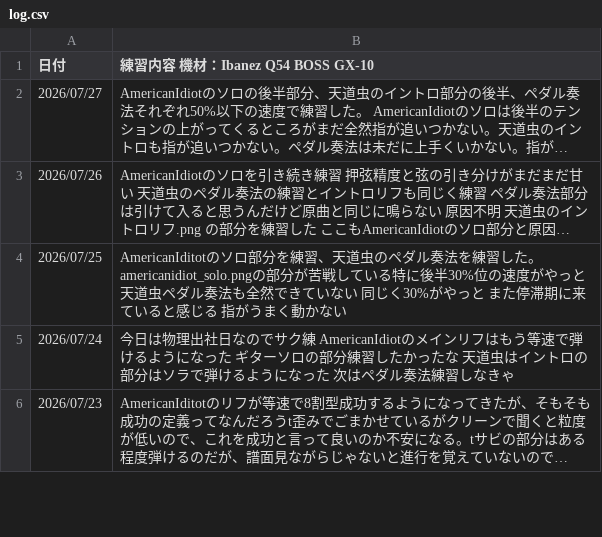
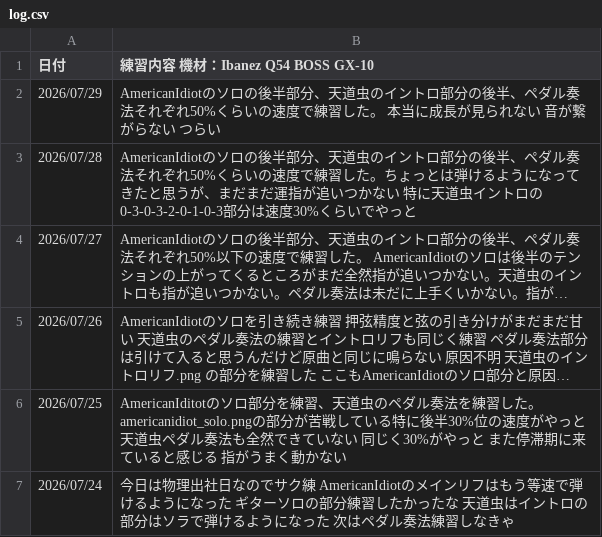
Before and after one commit to InnocentWalls/Guitarlog, a CSV file: log.csv, drawn as a sheet; only a part is shown; the shorter side is filled out with more unchanged rows; long unchanged cells end in …; the diff names each change by its address in the sheet, - before the commit and + after, or states it on an @@ line.

Commit message:
chore: update log data, ignore build artifacts, and document new challenges

```diff
--- a/log.csv
+++ b/log.csv
+row 2: 2026/07/29 | AmericanIdiotのソロの後半部分、天道虫のイントロ部分の後半、ペダル奏法それぞれ50%くらいの速度で練習した。 本当に成長が見られない 音が繋がらない つらい
+row 3: 2026/07/28 | AmericanIdiotのソロの後半部分、天道虫のイントロ部分の後半、ペダル奏法それぞれ50%くらいの速度で練習した。ちょっとは弾けるようになってきたと思うが、まだまだ運指が追いつかない 特に天道虫イントロの0-3-0-3-2-0-1-0-3部分は速度30%くらいでやっと
```
Also changed, not shown: 2 other files.
